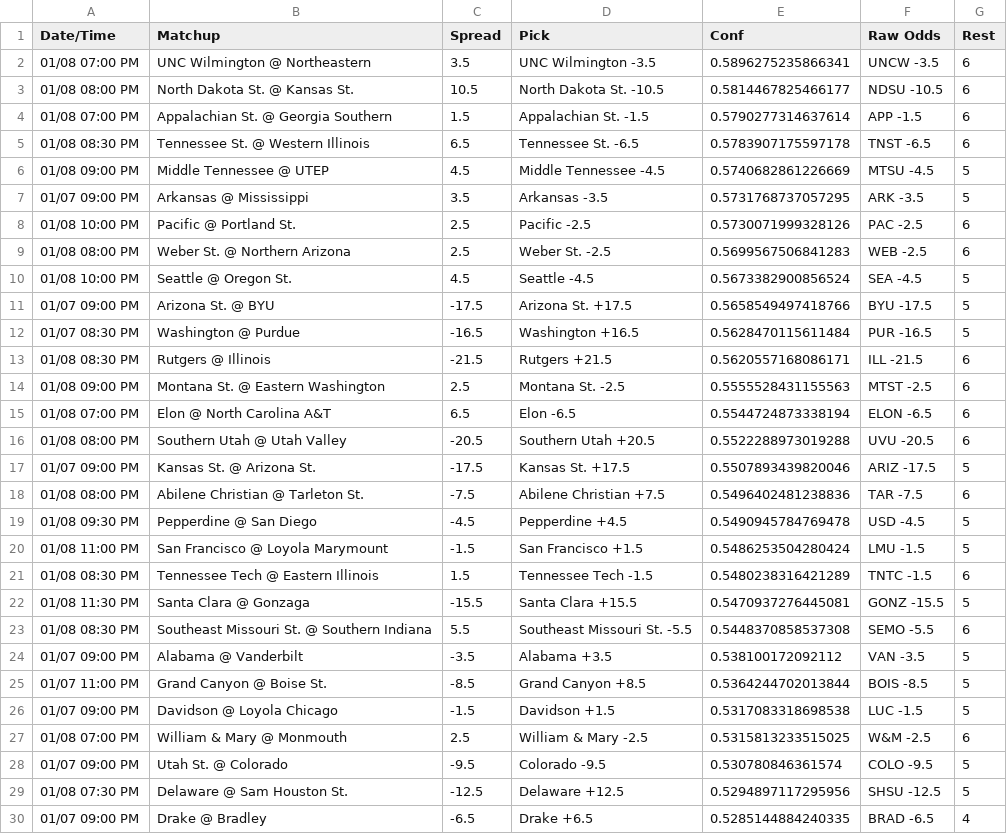
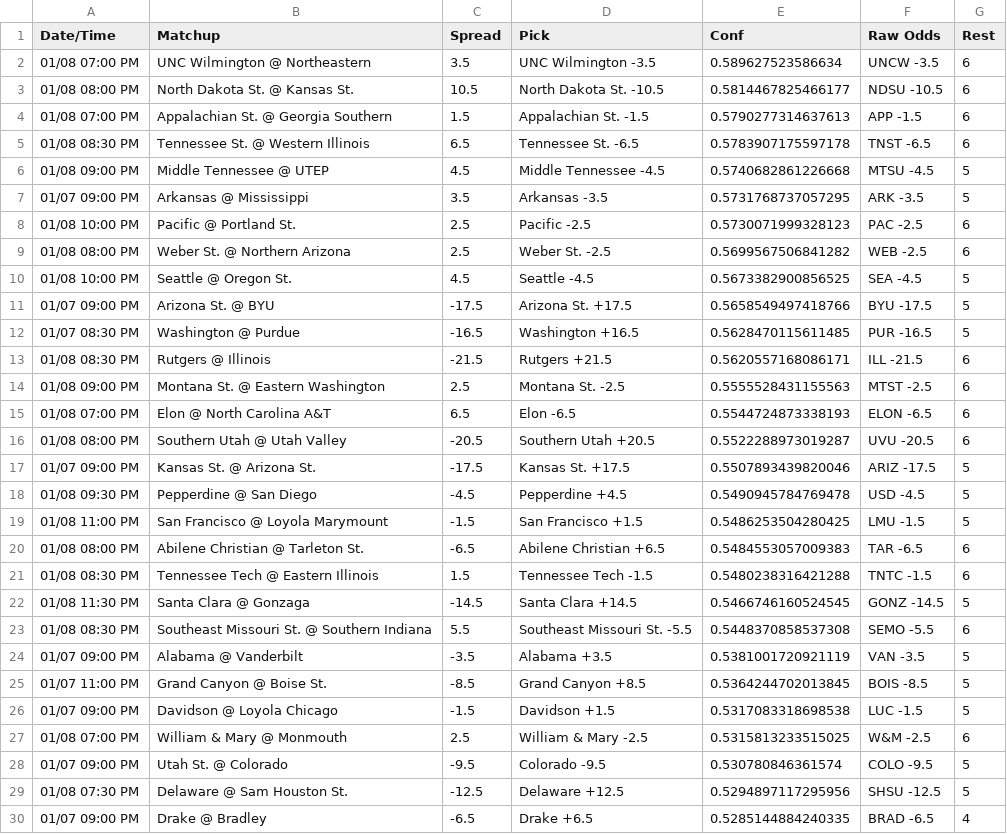
Before and after one commit to andrewrpokorny-source/cbb-quant-model, a CSV file: daily_predictions.csv, drawn as a sheet; only a part is shown; the diff covers the shown part only.

```diff
--- a/daily_predictions.csv
+++ b/daily_predictions.csv
@@ -1,26 +1,26 @@
 Date/Time,Matchup,Spread,Pick,Conf,Raw Odds,Rest
-01/08 07:00 PM,UNC Wilmington @ Northeastern,3.5,UNC Wilmington -3.5,0.5896275235866341,UNCW -3.5,6
+01/08 07:00 PM,UNC Wilmington @ Northeastern,3.5,UNC Wilmington -3.5,0.589627523586634,UNCW -3.5,6
 01/08 08:00 PM,North Dakota St. @ Kansas St.,10.5,North Dakota St. -10.5,0.5814467825466177,NDSU -10.5,6
-01/08 07:00 PM,Appalachian St. @ Georgia Southern,1.5,Appalachian St. -1.5,0.5790277314637614,APP -1.5,6
+01/08 07:00 PM,Appalachian St. @ Georgia Southern,1.5,Appalachian St. -1.5,0.5790277314637613,APP -1.5,6
 01/08 08:30 PM,Tennessee St. @ Western Illinois,6.5,Tennessee St. -6.5,0.5783907175597178,TNST -6.5,6
-01/08 09:00 PM,Middle Tennessee @ UTEP,4.5,Middle Tennessee -4.5,0.5740682861226669,MTSU -4.5,5
+01/08 09:00 PM,Middle Tennessee @ UTEP,4.5,Middle Tennessee -4.5,0.5740682861226668,MTSU -4.5,5
 01/07 09:00 PM,Arkansas @ Mississippi,3.5,Arkansas -3.5,0.5731768737057295,ARK -3.5,5
-01/08 10:00 PM,Pacific @ Portland St.,2.5,Pacific -2.5,0.5730071999328126,PAC -2.5,6
-01/08 08:00 PM,Weber St. @ Northern Arizona,2.5,Weber St. -2.5,0.5699567506841283,WEB -2.5,6
-01/08 10:00 PM,Seattle @ Oregon St.,4.5,Seattle -4.5,0.5673382900856524,SEA -4.5,5
+01/08 10:00 PM,Pacific @ Portland St.,2.5,Pacific -2.5,0.5730071999328123,PAC -2.5,6
+01/08 08:00 PM,Weber St. @ Northern Arizona,2.5,Weber St. -2.5,0.5699567506841282,WEB -2.5,6
+01/08 10:00 PM,Seattle @ Oregon St.,4.5,Seattle -4.5,0.5673382900856525,SEA -4.5,5
 01/07 09:00 PM,Arizona St. @ BYU,-17.5,Arizona St. +17.5,0.5658549497418766,BYU -17.5,5
-01/07 08:30 PM,Washington @ Purdue,-16.5,Washington +16.5,0.5628470115611484,PUR -16.5,5
+01/07 08:30 PM,Washington @ Purdue,-16.5,Washington +16.5,0.5628470115611485,PUR -16.5,5
 01/08 08:30 PM,Rutgers @ Illinois,-21.5,Rutgers +21.5,0.5620557168086171,ILL -21.5,6
 01/08 09:00 PM,Montana St. @ Eastern Washington,2.5,Montana St. -2.5,0.5555528431155563,MTST -2.5,6
-01/08 07:00 PM,Elon @ North Carolina A&T,6.5,Elon -6.5,0.5544724873338194,ELON -6.5,6
-01/08 08:00 PM,Southern Utah @ Utah Valley,-20.5,Southern Utah +20.5,0.5522288973019288,UVU -20.5,6
+01/08 07:00 PM,Elon @ North Carolina A&T,6.5,Elon -6.5,0.5544724873338193,ELON -6.5,6
+01/08 08:00 PM,Southern Utah @ Utah Valley,-20.5,Southern Utah +20.5,0.5522288973019287,UVU -20.5,6
 01/07 09:00 PM,Kansas St. @ Arizona St.,-17.5,Kansas St. +17.5,0.5507893439820046,ARIZ -17.5,5
-01/08 08:00 PM,Abilene Christian @ Tarleton St.,-7.5,Abilene Christian +7.5,0.5496402481238836,TAR -7.5,6
 01/08 09:30 PM,Pepperdine @ San Diego,-4.5,Pepperdine +4.5,0.5490945784769478,USD -4.5,5
-01/08 11:00 PM,San Francisco @ Loyola Marymount,-1.5,San Francisco +1.5,0.5486253504280424,LMU -1.5,5
-01/08 08:30 PM,Tennessee Tech @ Eastern Illinois,1.5,Tennessee Tech -1.5,0.5480238316421289,TNTC -1.5,6
-01/08 11:30 PM,Santa Clara @ Gonzaga,-15.5,Santa Clara +15.5,0.5470937276445081,GONZ -15.5,5
+01/08 11:00 PM,San Francisco @ Loyola Marymount,-1.5,San Francisco +1.5,0.5486253504280425,LMU -1.5,5
+01/08 08:00 PM,Abilene Christian @ Tarleton St.,-6.5,Abilene Christian +6.5,0.5484553057009383,TAR -6.5,6
+01/08 08:30 PM,Tennessee Tech @ Eastern Illinois,1.5,Tennessee Tech -1.5,0.5480238316421288,TNTC -1.5,6
+01/08 11:30 PM,Santa Clara @ Gonzaga,-14.5,Santa Clara +14.5,0.5466746160524545,GONZ -14.5,5
 01/08 08:30 PM,Southeast Missouri St. @ Southern Indiana,5.5,Southeast Missouri St. -5.5,0.5448370858537308,SEMO -5.5,6
-01/07 09:00 PM,Alabama @ Vanderbilt,-3.5,Alabama +3.5,0.538100172092112,VAN -3.5,5
-01/07 11:00 PM,Grand Canyon @ Boise St.,-8.5,Grand Canyon +8.5,0.5364244702013844,BOIS -8.5,5
+01/07 09:00 PM,Alabama @ Vanderbilt,-3.5,Alabama +3.5,0.5381001720921119,VAN -3.5,5
+01/07 11:00 PM,Grand Canyon @ Boise St.,-8.5,Grand Canyon +8.5,0.5364244702013845,BOIS -8.5,5
 01/07 09:00 PM,Davidson @ Loyola Chicago,-1.5,Davidson +1.5,0.5317083318698538,LUC -1.5,5
```
Also changed, not shown: 15 edited cells elsewhere in this file, performance_log.csv, 1 other file.
